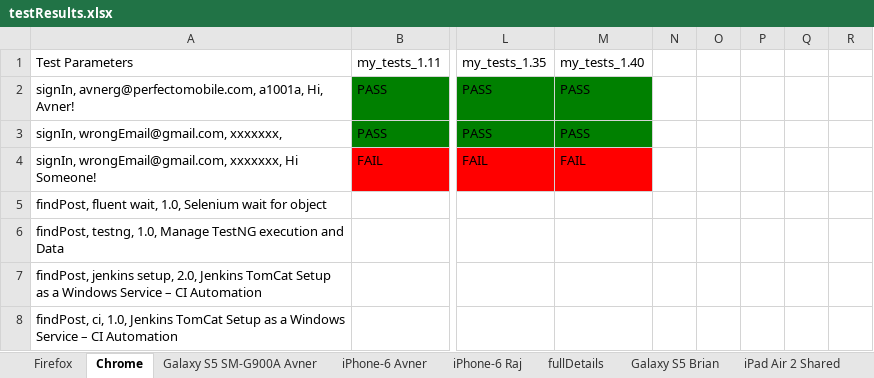
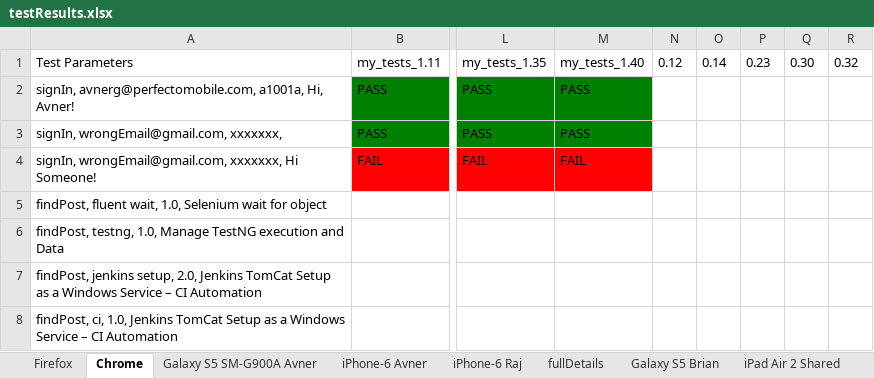
Before and after one commit to PerfectoMobileSA/my-tests, an Excel workbook: my-tests/src/main/resources/dataSheets/testResults.xlsx, sheet Chrome, drawn as a sheet; only a part is shown, gaps mark what is left out; values as stored, in another font and other column widths than the file's, no borders; the diff names each change by its address in the sheet, - before the commit and + after, or states it on an @@ line.

```diff
--- a/my-tests/src/main/resources/dataSheets/testResults.xlsx (sheet Chrome)
+++ b/my-tests/src/main/resources/dataSheets/testResults.xlsx (sheet Chrome)
-N1: (empty)
+N1: 0.12
-O1: (empty)
+O1: 0.14
-P1: (empty)
+P1: 0.23
-Q1: (empty)
+Q1: 0.30
-R1: (empty)
+R1: 0.32
```
Also changed, not shown: sheet iPhone-6 Avner, sheet Galaxy S5 SM-G900A Avner, sheet Firefox, sheet iPad Air 2 Shared, sheet null, other sheet tabs, my-tests/src/main/resources/dataSheets/testData_Avner.xlsx, 36 other files.
